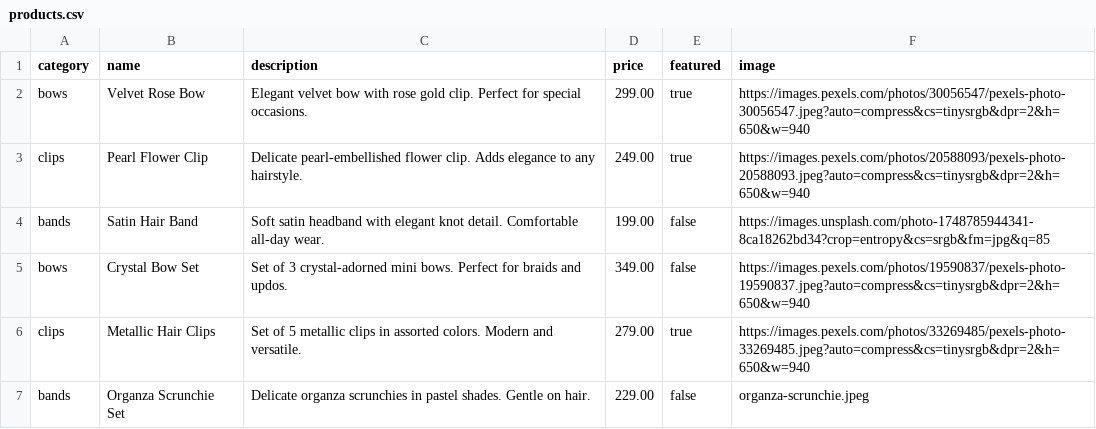
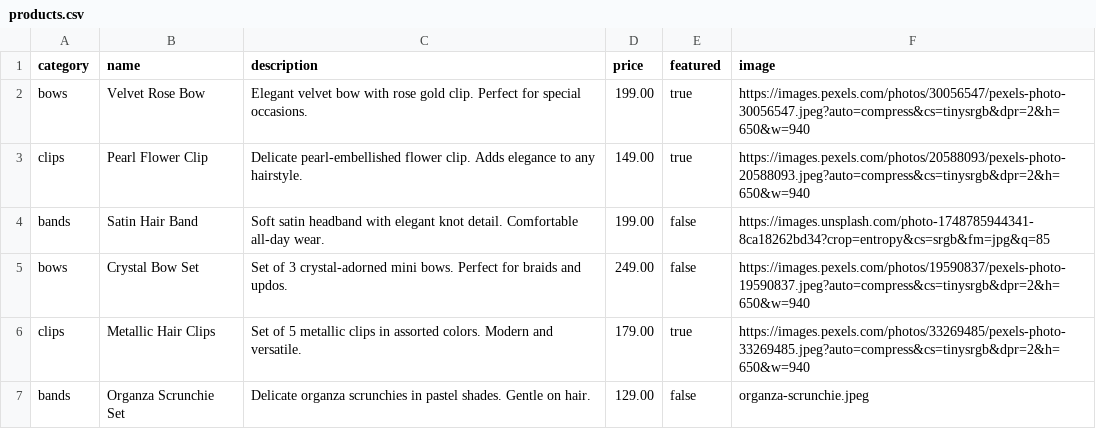
Before and after one commit to rishab9797/blingbowhouse, a CSV file: frontend/public/products.csv, drawn as a sheet.

```diff
--- a/frontend/public/products.csv
+++ b/frontend/public/products.csv
@@ -1,7 +1,7 @@
 category,name,description,price,featured,image
-bows,Velvet Rose Bow,Elegant velvet bow with rose gold clip. Perfect for special occasions.,299.00,true,https://images.pexels.com/photos/30056547/pexels-photo-30056547.jpeg?auto=compress&cs=tinysrgb&dpr=2&h=650&w=940
-clips,Pearl Flower Clip,Delicate pearl-embellished flower clip. Adds elegance to any hairstyle.,249.00,true,https://images.pexels.com/photos/20588093/pexels-photo-20588093.jpeg?auto=compress&cs=tinysrgb&dpr=2&h=650&w=940
+bows,Velvet Rose Bow,Elegant velvet bow with rose gold clip. Perfect for special occasions.,199.00,true,https://images.pexels.com/photos/30056547/pexels-photo-30056547.jpeg?auto=compress&cs=tinysrgb&dpr=2&h=650&w=940
+clips,Pearl Flower Clip,Delicate pearl-embellished flower clip. Adds elegance to any hairstyle.,149.00,true,https://images.pexels.com/photos/20588093/pexels-photo-20588093.jpeg?auto=compress&cs=tinysrgb&dpr=2&h=650&w=940
 bands,Satin Hair Band,Soft satin headband with elegant knot detail. Comfortable all-day wear.,199.00,false,https://images.unsplash.com/photo-1748785944341-8ca18262bd34?crop=entropy&cs=srgb&fm=jpg&q=85
-bows,Crystal Bow Set,Set of 3 crystal-adorned mini bows. Perfect for braids and updos.,349.00,false,https://images.pexels.com/photos/19590837/pexels-photo-19590837.jpeg?auto=compress&cs=tinysrgb&dpr=2&h=650&w=940
-clips,Metallic Hair Clips,Set of 5 metallic clips in assorted colors. Modern and versatile.,279.00,true,https://images.pexels.com/photos/33269485/pexels-photo-33269485.jpeg?auto=compress&cs=tinysrgb&dpr=2&h=650&w=940
-bands,Organza Scrunchie Set,Delicate organza scrunchies in pastel shades. Gentle on hair.,229.00,false,organza-scrunchie.jpeg
+bows,Crystal Bow Set,Set of 3 crystal-adorned mini bows. Perfect for braids and updos.,249.00,false,https://images.pexels.com/photos/19590837/pexels-photo-19590837.jpeg?auto=compress&cs=tinysrgb&dpr=2&h=650&w=940
+clips,Metallic Hair Clips,Set of 5 metallic clips in assorted colors. Modern and versatile.,179.00,true,https://images.pexels.com/photos/33269485/pexels-photo-33269485.jpeg?auto=compress&cs=tinysrgb&dpr=2&h=650&w=940
+bands,Organza Scrunchie Set,Delicate organza scrunchies in pastel shades. Gentle on hair.,129.00,false,organza-scrunchie.jpeg
```
Also changed, not shown: 3 other files.
